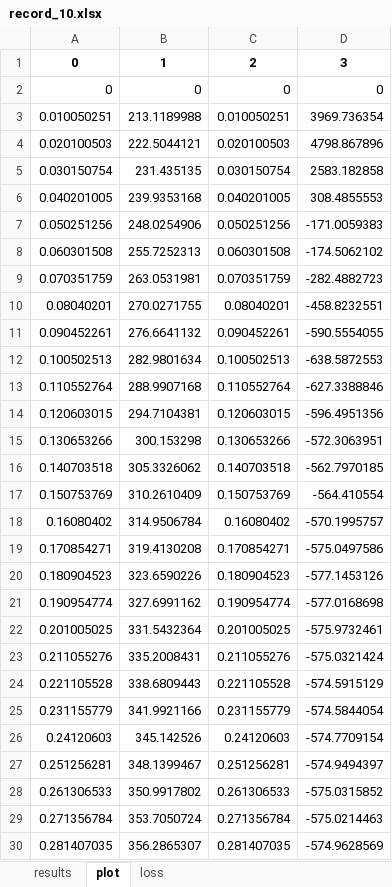
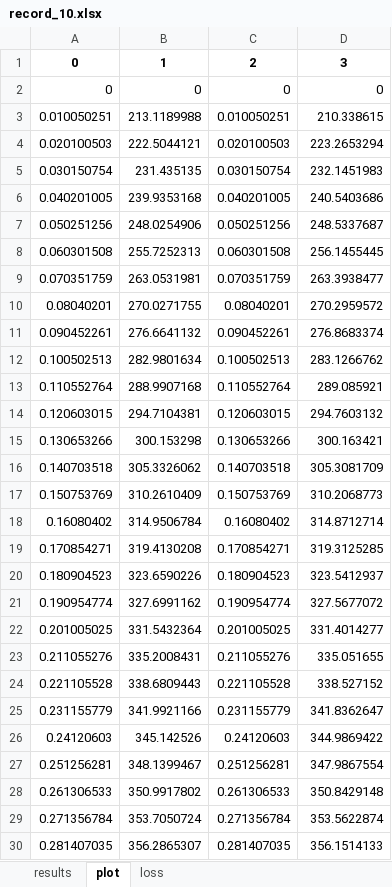
Before and after one commit to janzenchoi/my_pyoptmat, an Excel workbook: scripts/record_10.xlsx, sheet plot, drawn as a sheet; only a part is shown; values as stored, in another font and other column widths than the file's, no borders; charts and pictures not drawn; the diff covers the shown part only; the diff names each change by its address in the sheet, - before the commit and + after, or states it on an @@ line.

```diff
--- a/scripts/record_10.xlsx (sheet plot)
+++ b/scripts/record_10.xlsx (sheet plot)
-D3: 3969.736354
+D3: 210.338615
-D4: 4798.867896
+D4: 223.2653294
-D5: 2583.182858
+D5: 232.1451983
-D6: 308.4855553
+D6: 240.5403686
-D7: -171.0059383
+D7: 248.5337687
-D8: -174.5062102
+D8: 256.1455445
-D9: -282.4882723
+D9: 263.3938477
-D10: -458.8232551
+D10: 270.2959572
-D11: -590.5554055
+D11: 276.8683374
-D12: -638.5872553
+D12: 283.1266762
-D13: -627.3388846
+D13: 289.085921
-D14: -596.4951356
+D14: 294.7603132
-D15: -572.3063951
+D15: 300.163421
-D16: -562.7970185
+D16: 305.3081709
-D17: -564.410554
+D17: 310.2068773
-D18: -570.1995757
+D18: 314.8712714
-D19: -575.0497586
+D19: 319.3125285
-D20: -577.1453126
+D20: 323.5412937
-D21: -577.0168698
+D21: 327.5677072
-D22: -575.9732461
+D22: 331.4014277
-D23: -575.0321424
+D23: 335.051655
-D24: -574.5915129
+D24: 338.527152
-D25: -574.5844054
+D25: 341.8362647
-D26: -574.7709154
+D26: 344.9869422
-D27: -574.9494397
+D27: 347.9867554
-D28: -575.0315852
+D28: 350.8429148
-D29: -575.0214463
+D29: 353.5622874
-D30: -574.9628569
+D30: 356.1514133
```
Also changed, not shown: 21 edited cells elsewhere in this sheet, sheet results, sheet loss, charts or pictures, 4 other files.
